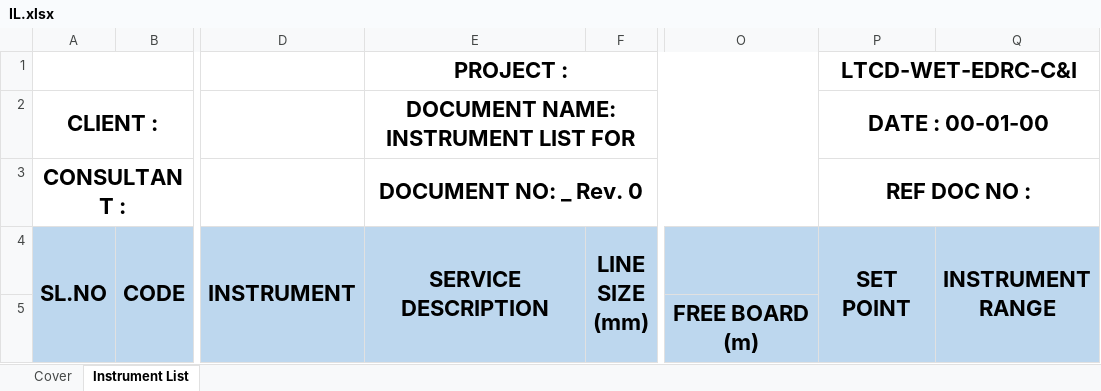
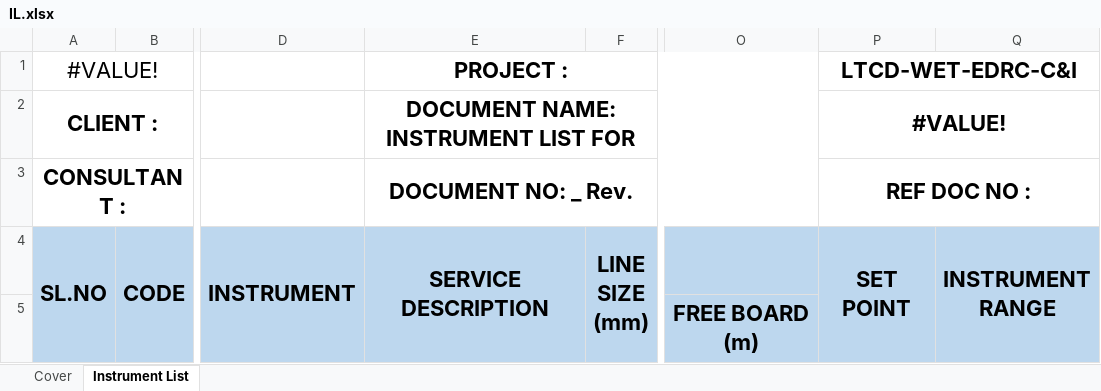
Before and after one commit to xaid8077/CIS_Automation, an Excel workbook: templates/IL.xlsx, sheet Instrument List, drawn as a sheet; only a part is shown, gaps mark what is left out; values as stored, in another font and other column widths than the file's, no borders; charts and pictures not drawn; the diff names each change by its address in the sheet, - before the commit and + after, or states it on an @@ line.

```diff
--- a/templates/IL.xlsx (sheet Instrument List)
+++ b/templates/IL.xlsx (sheet Instrument List)
-A1: (empty)
+A1: #VALUE!
-P2: DATE : 00-01-00
+P2: #VALUE!
-E3: DOCUMENT NO: _ Rev. 0
+E3: DOCUMENT NO: _ Rev.
```
Also changed, not shown: sheet Cover, formulas that keep their value, charts or pictures, templates/IO.xlsx, 3 other files.
